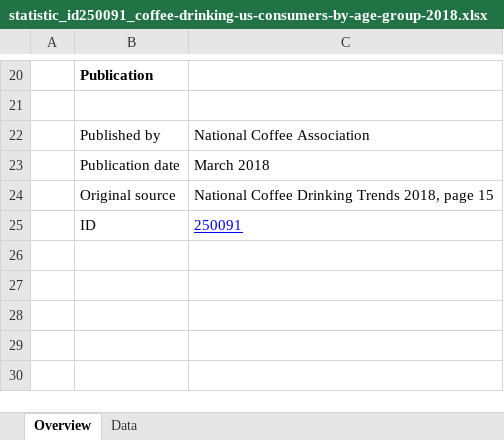
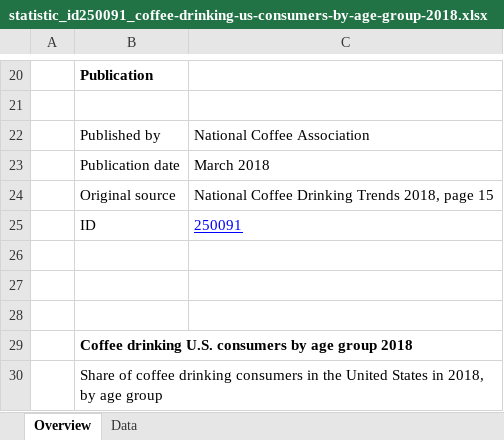
Before and after one commit to ghorellana/Starbucks25kStores, an Excel workbook: statistic_id250091_coffee-drinking-us-consumers-by-age-group-2018.xlsx, sheet Overview, drawn as a sheet; only a part is shown, gaps mark what is left out; values as stored, in another font and other column widths than the file's, no borders; the diff names each change by its address in the sheet, - before the commit and + after, or states it on an @@ line.

```diff
--- a/statistic_id250091_coffee-drinking-us-consumers-by-age-group-2018.xlsx (sheet Overview)
+++ b/statistic_id250091_coffee-drinking-us-consumers-by-age-group-2018.xlsx (sheet Overview)
+row 26: (empty)
+row 27: (empty)
+row 28: (empty)
+row 29:  | Coffee drinking U.S. consumers by age group 2018
+row 30:  | Share of coffee drinking consumers in the United States in 2018, by age group
```
Also changed, not shown: sheet Data, 8 other files.
